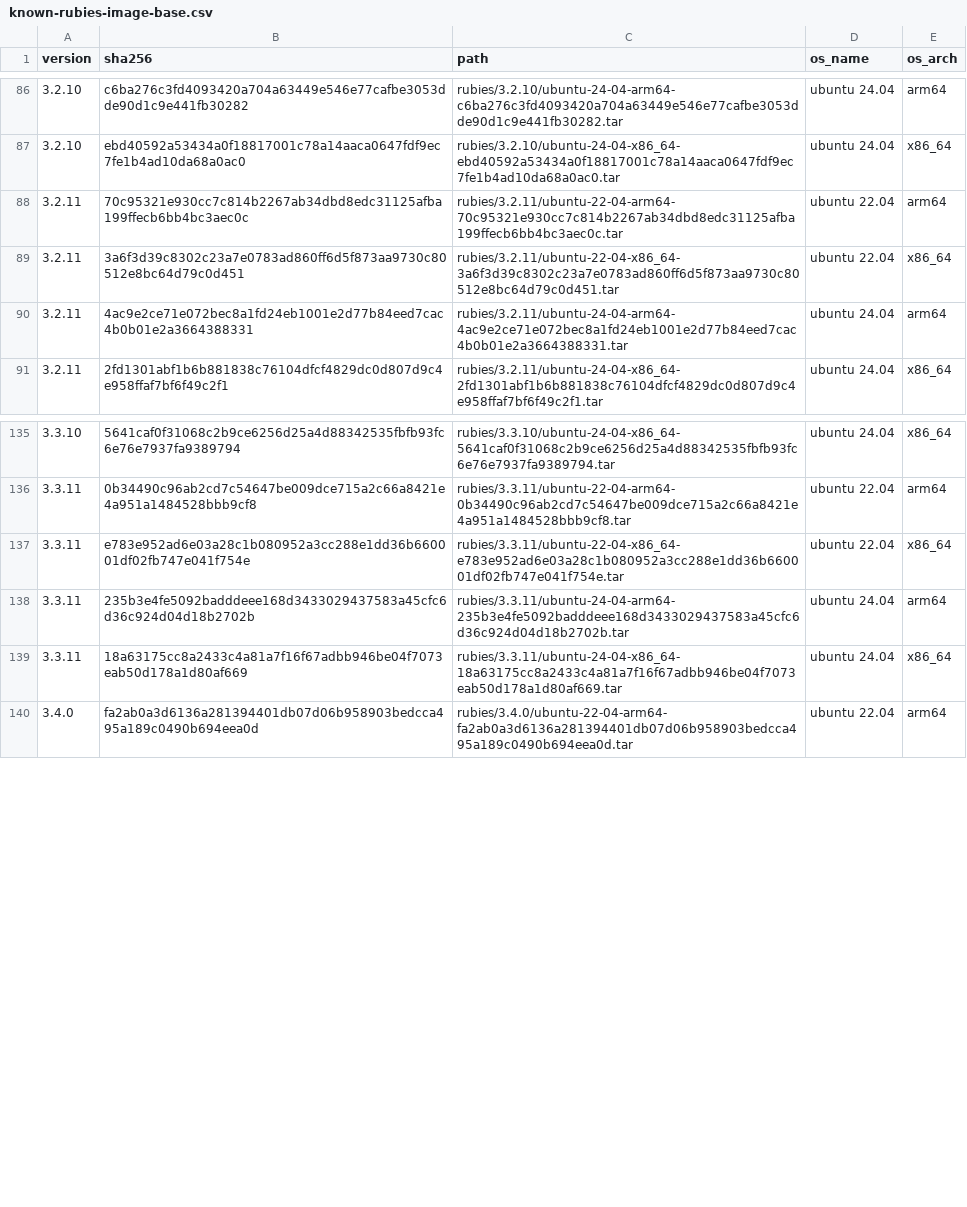
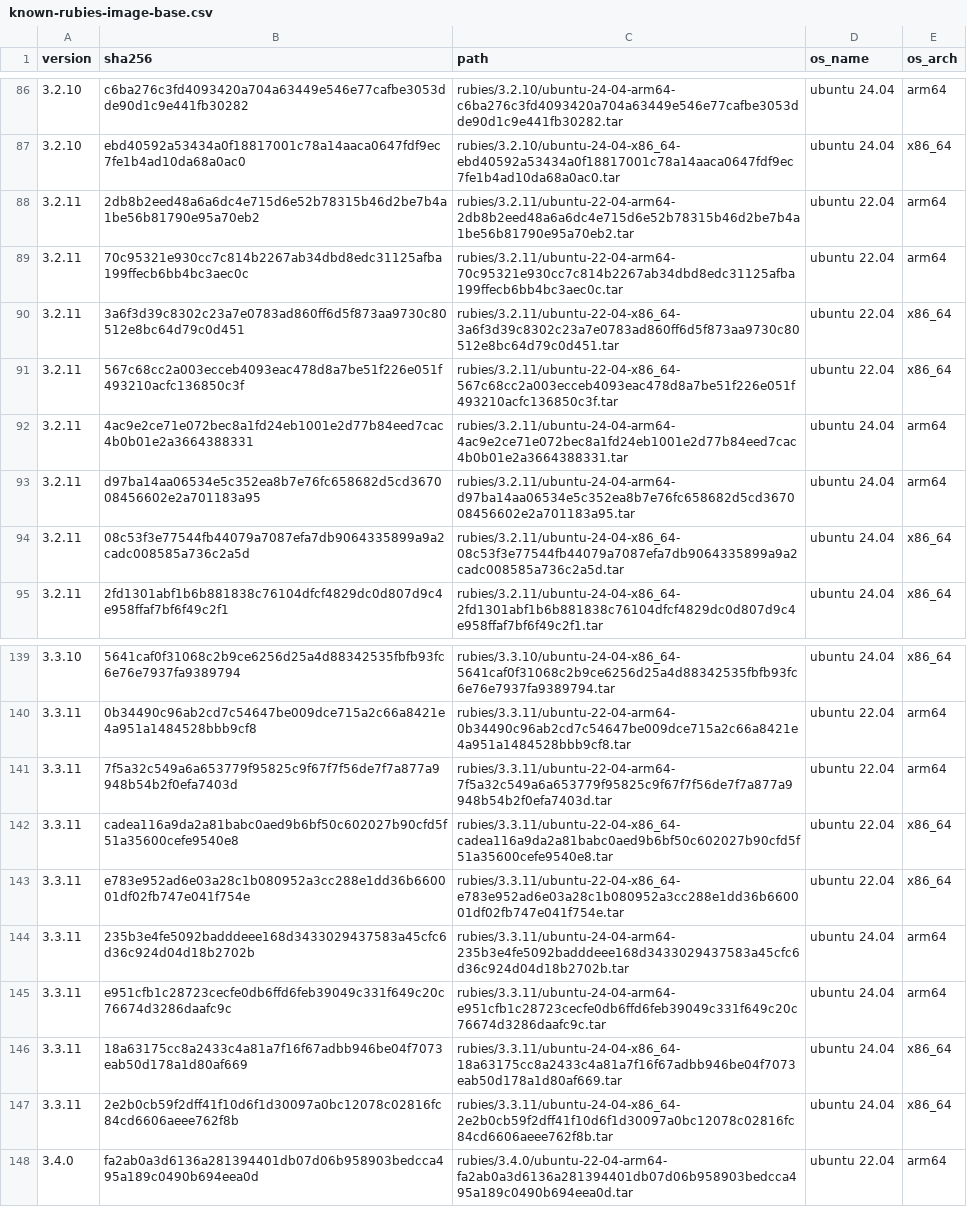
Before and after one commit to rwx-cloud/packages, a CSV file: ruby/install/known-rubies-image-base.csv, drawn as a sheet; only a part is shown, gaps mark what is left out.

```diff
--- a/ruby/install/known-rubies-image-base.csv
+++ b/ruby/install/known-rubies-image-base.csv
@@ -87,5 +87,9 @@ version,sha256,path,os_name,os_arch
 3.2.10,ebd40592a53434a0f18817001c78a14aaca0647fdf9ec7fe1b4ad10da68a0ac0,rubies/3.2.10/ubuntu-24-04-x86_64-ebd40592a53434a0f18817001c78a14aaca0647fdf9ec7fe1b4ad10da68a0ac0.tar,ubuntu 24.04,x86_64
+3.2.11,2db8b2eed48a6a6dc4e715d6e52b78315b46d2be7b4a1be56b81790e95a70eb2,rubies/3.2.11/ubuntu-22-04-arm64-2db8b2eed48a6a6dc4e715d6e52b78315b46d2be7b4a1be56b81790e95a70eb2.tar,ubuntu 22.04,arm64
 3.2.11,70c95321e930cc7c814b2267ab34dbd8edc31125afba199ffecb6bb4bc3aec0c,rubies/3.2.11/ubuntu-22-04-arm64-70c95321e930cc7c814b2267ab34dbd8edc31125afba199ffecb6bb4bc3aec0c.tar,ubuntu 22.04,arm64
 3.2.11,3a6f3d39c8302c23a7e0783ad860ff6d5f873aa9730c80512e8bc64d79c0d451,rubies/3.2.11/ubuntu-22-04-x86_64-3a6f3d39c8302c23a7e0783ad860ff6d5f873aa9730c80512e8bc64d79c0d451.tar,ubuntu 22.04,x86_64
+3.2.11,567c68cc2a003ecceb4093eac478d8a7be51f226e051f493210acfc136850c3f,rubies/3.2.11/ubuntu-22-04-x86_64-567c68cc2a003ecceb4093eac478d8a7be51f226e051f493210acfc136850c3f.tar,ubuntu 22.04,x86_64
 3.2.11,4ac9e2ce71e072bec8a1fd24eb1001e2d77b84eed7cac4b0b01e2a3664388331,rubies/3.2.11/ubuntu-24-04-arm64-4ac9e2ce71e072bec8a1fd24eb1001e2d77b84eed7cac4b0b01e2a3664388331.tar,ubuntu 24.04,arm64
+3.2.11,d97ba14aa06534e5c352ea8b7e76fc658682d5cd367008456602e2a701183a95,rubies/3.2.11/ubuntu-24-04-arm64-d97ba14aa06534e5c352ea8b7e76fc658682d5cd367008456602e2a701183a95.tar,ubuntu 24.04,arm64
+3.2.11,08c53f3e77544fb44079a7087efa7db9064335899a9a2cadc008585a736c2a5d,rubies/3.2.11/ubuntu-24-04-x86_64-08c53f3e77544fb44079a7087efa7db9064335899a9a2cadc008585a736c2a5d.tar,ubuntu 24.04,x86_64
 3.2.11,2fd1301abf1b6b881838c76104dfcf4829dc0d807d9c4e958ffaf7bf6f49c2f1,rubies/3.2.11/ubuntu-24-04-x86_64-2fd1301abf1b6b881838c76104dfcf4829dc0d807d9c4e958ffaf7bf6f49c2f1.tar,ubuntu 24.04,x86_64
@@ -136,5 +140,9 @@ version,sha256,path,os_name,os_arch
 3.3.11,0b34490c96ab2cd7c54647be009dce715a2c66a8421e4a951a1484528bbb9cf8,rubies/3.3.11/ubuntu-22-04-arm64-0b34490c96ab2cd7c54647be009dce715a2c66a8421e4a951a1484528bbb9cf8.tar,ubuntu 22.04,arm64
+3.3.11,7f5a32c549a6a653779f95825c9f67f7f56de7f7a877a9948b54b2f0efa7403d,rubies/3.3.11/ubuntu-22-04-arm64-7f5a32c549a6a653779f95825c9f67f7f56de7f7a877a9948b54b2f0efa7403d.tar,ubuntu 22.04,arm64
+3.3.11,cadea116a9da2a81babc0aed9b6bf50c602027b90cfd5f51a35600cefe9540e8,rubies/3.3.11/ubuntu-22-04-x86_64-cadea116a9da2a81babc0aed9b6bf50c602027b90cfd5f51a35600cefe9540e8.tar,ubuntu 22.04,x86_64
 3.3.11,e783e952ad6e03a28c1b080952a3cc288e1dd36b660001df02fb747e041f754e,rubies/3.3.11/ubuntu-22-04-x86_64-e783e952ad6e03a28c1b080952a3cc288e1dd36b660001df02fb747e041f754e.tar,ubuntu 22.04,x86_64
 3.3.11,235b3e4fe5092badddeee168d3433029437583a45cfc6d36c924d04d18b2702b,rubies/3.3.11/ubuntu-24-04-arm64-235b3e4fe5092badddeee168d3433029437583a45cfc6d36c924d04d18b2702b.tar,ubuntu 24.04,arm64
+3.3.11,e951cfb1c28723cecfe0db6ffd6feb39049c331f649c20c76674d3286daafc9c,rubies/3.3.11/ubuntu-24-04-arm64-e951cfb1c28723cecfe0db6ffd6feb39049c331f649c20c76674d3286daafc9c.tar,ubuntu 24.04,arm64
 3.3.11,18a63175cc8a2433c4a81a7f16f67adbb946be04f7073eab50d178a1d80af669,rubies/3.3.11/ubuntu-24-04-x86_64-18a63175cc8a2433c4a81a7f16f67adbb946be04f7073eab50d178a1d80af669.tar,ubuntu 24.04,x86_64
+3.3.11,2e2b0cb59f2dff41f10d6f1d30097a0bc12078c02816fc84cd6606aeee762f8b,rubies/3.3.11/ubuntu-24-04-x86_64-2e2b0cb59f2dff41f10d6f1d30097a0bc12078c02816fc84cd6606aeee762f8b.tar,ubuntu 24.04,x86_64
 3.4.0,fa2ab0a3d6136a281394401db07d06b958903bedcca495a189c0490b694eea0d,rubies/3.4.0/ubuntu-22-04-arm64-fa2ab0a3d6136a281394401db07d06b958903bedcca495a189c0490b694eea0d.tar,ubuntu 22.04,arm64
```
Also changed, not shown: 2 other files.
